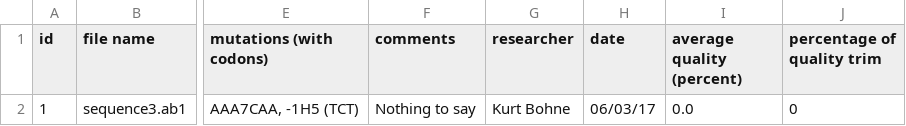
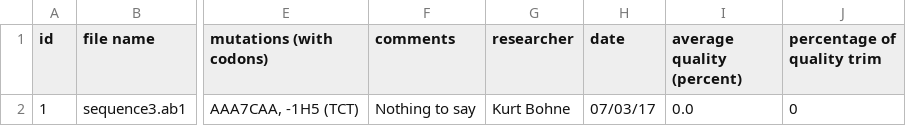
Before and after one commit to BluemlJ/GSAT, a CSV file: p_GSAT/resources/writingtests/gsat_results_convertAndStoreTest.csv, drawn as a sheet; only a part is shown, gaps mark what is left out; the diff names each change by its address in the sheet, - before the commit and + after, or states it on an @@ line.

Commit message:
Tests adjusted

```diff
--- a/p_GSAT/resources/writingtests/gsat_results_convertAndStoreTest.csv
+++ b/p_GSAT/resources/writingtests/gsat_results_convertAndStoreTest.csv
-H2 (date): 06/03/17
+H2 (date): 07/03/17
```
Also changed, not shown: 1 other file.
